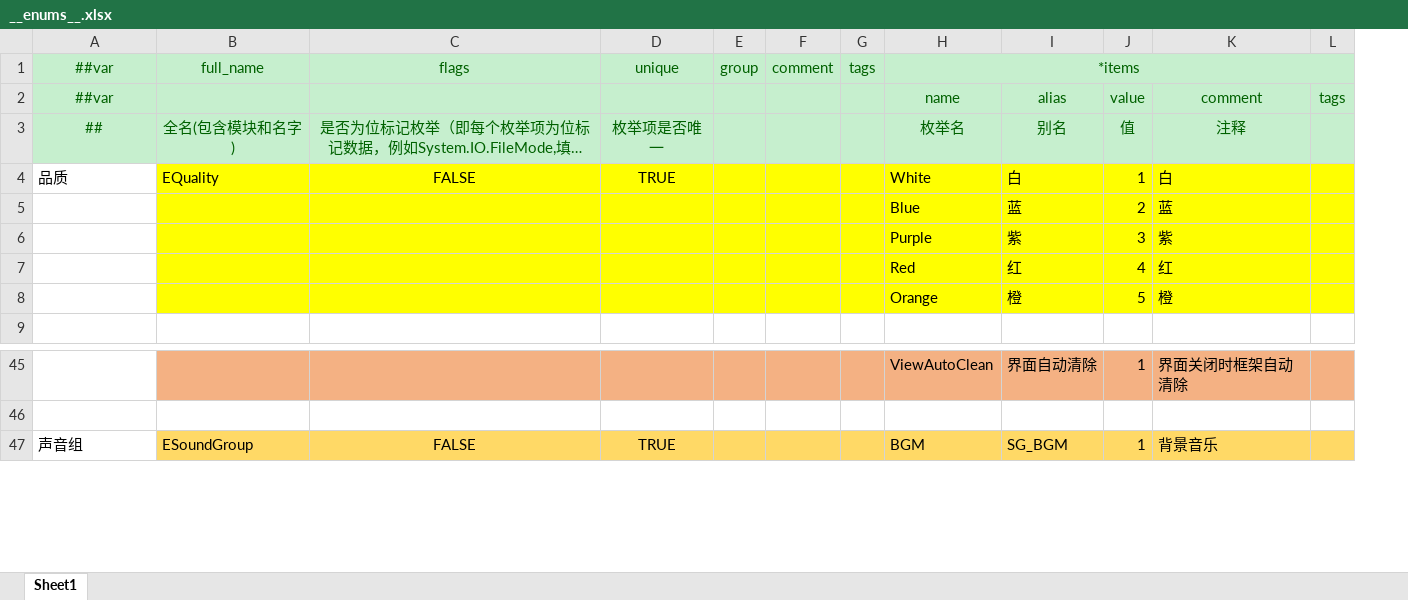
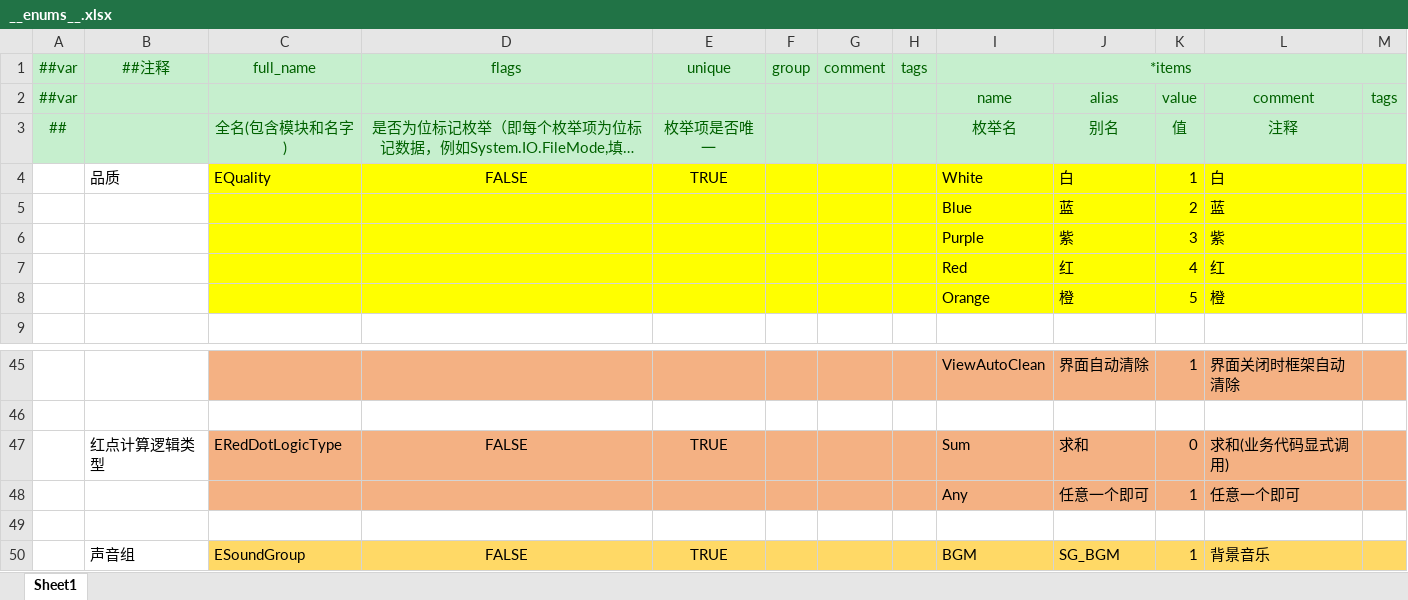
Before and after one commit to MrZhiFu/FuFramework2.0, an Excel workbook: Config/Excels/__enums__.xlsx, sheet Sheet1, drawn as a sheet; only a part is shown, gaps mark what is left out; long unchanged cells end in …; values as stored, in another font and other column widths than the file's, no borders; addresses are those after the commit; the diff names each change by its address in the sheet, - before the commit and + after, or states it on an @@ line.

Commit message:
feat：红点配置表加入计算逻辑类型枚举-ERedDotLogicType, IfActive, 显示优先级ShowOrder

```diff
--- a/Config/Excels/__enums__.xlsx (sheet Sheet1)
+++ b/Config/Excels/__enums__.xlsx (sheet Sheet1)
+column A, rows 1-3: ##var | ##var | ##
-B1: ##var
+B1: ##注释
-B2: ##var
+B2: (empty)
-B3: ##
+B3: (empty)
+row 47:  | 红点计算逻辑类型 | ERedDotLogicType | FALSE | TRUE |  |  |  | Sum | 求和 | 0 | 求和(业务代码显式调用)
+row 48:  |  |  |  |  |  |  |  | Any | 任意一个即可 | 1 | 任意一个即可
+row 49: (empty)
```
Also changed, not shown: Config/Excels/Tables/R-RedDot-红点表.xlsx, 4 other files.
